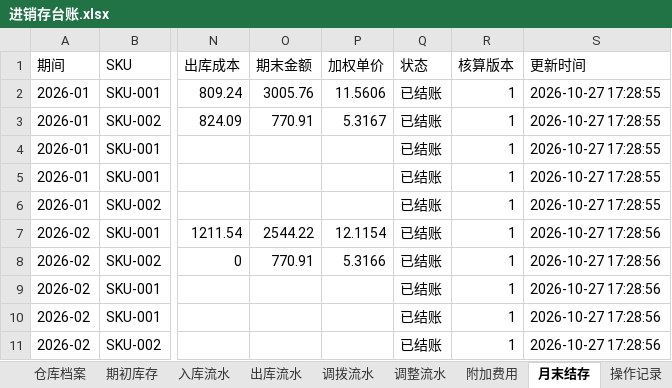
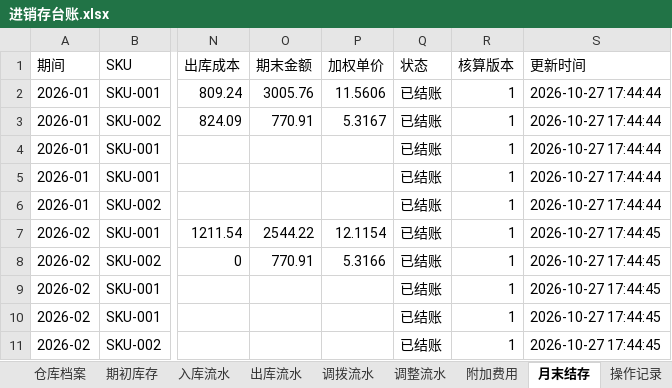
Before and after one commit to boboty/Skills, an Excel workbook: examples/demo/output/进销存台账.xlsx, sheet 月末结存, drawn as a sheet; only a part is shown, gaps mark what is left out; values as stored, in another font and other column widths than the file's, no borders; the diff names each change by its address in the sheet, - before the commit and + after, or states it on an @@ line.

```diff
--- a/examples/demo/output/进销存台账.xlsx (sheet 月末结存)
+++ b/examples/demo/output/进销存台账.xlsx (sheet 月末结存)
-S2:S6 (更新时间): 2026-10-27 17:28:55
+S2:S6 (更新时间): 2026-10-27 17:44:44
-S7:S11 (更新时间): 2026-10-27 17:28:56
+S7:S11 (更新时间): 2026-10-27 17:44:45
```
Also changed, not shown: sheet 操作记录, sheet 导入记录, sheet 入库流水, sheet 出库流水, sheet 期初库存, sheet 仓库档案, 6 more sheets, examples/进销存台账模板.xlsx, 6 other files.
